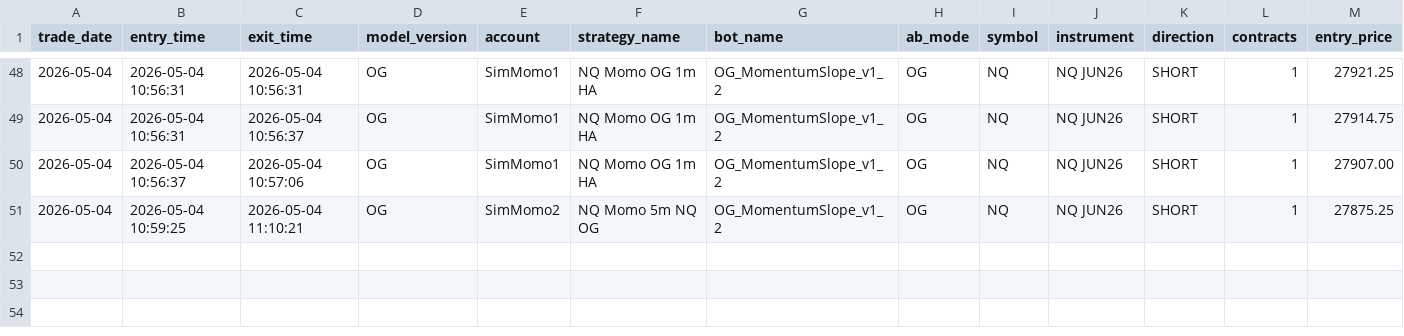
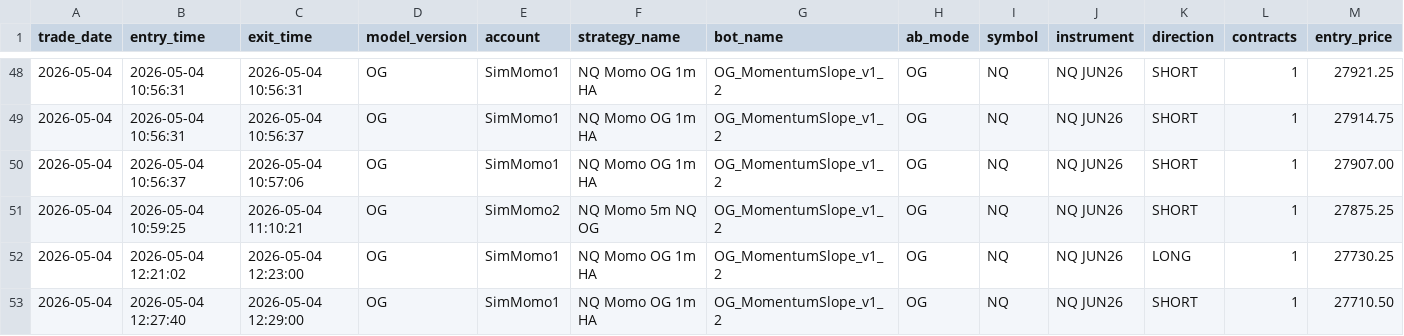
Before and after one commit to DailyLectio/hmm-regime-matrix-models, a CSV file: NT8_Regimes/OG/TradeLog/OG_MomentumSlope_v1_2_TradeLog.csv, drawn as a sheet; only a part is shown, gaps mark what is left out; rows hold the shown columns only; the diff names each change by its address in the sheet, - before the commit and + after, or states it on an @@ line.

```diff
--- a/NT8_Regimes/OG/TradeLog/OG_MomentumSlope_v1_2_TradeLog.csv
+++ b/NT8_Regimes/OG/TradeLog/OG_MomentumSlope_v1_2_TradeLog.csv
+row 52: 2026-05-04 | 2026-05-04 12:21:02 | 2026-05-04 12:23:00 | OG | SimMomo1 | NQ Momo OG 1m HA | OG_MomentumSlope_v1_2 | OG | NQ | NQ JUN26 | LONG | 1 | 27730.25
+row 53: 2026-05-04 | 2026-05-04 12:27:40 | 2026-05-04 12:29:00 | OG | SimMomo1 | NQ Momo OG 1m HA | OG_MomentumSlope_v1_2 | OG | NQ | NQ JUN26 | SHORT | 1 | 27710.50
```
Also changed, not shown: NT8_Regimes/V1A/TradeLog/V1A_TradeLog.csv, NT8_Regimes/V3C/ES_Regimes_V3C_Latest.csv, 6 other files.
